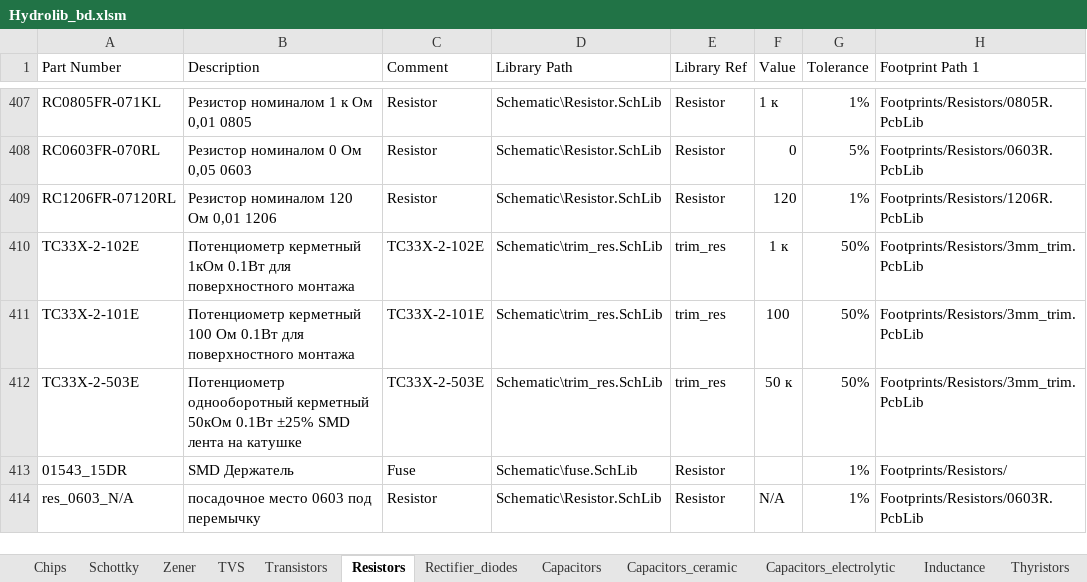
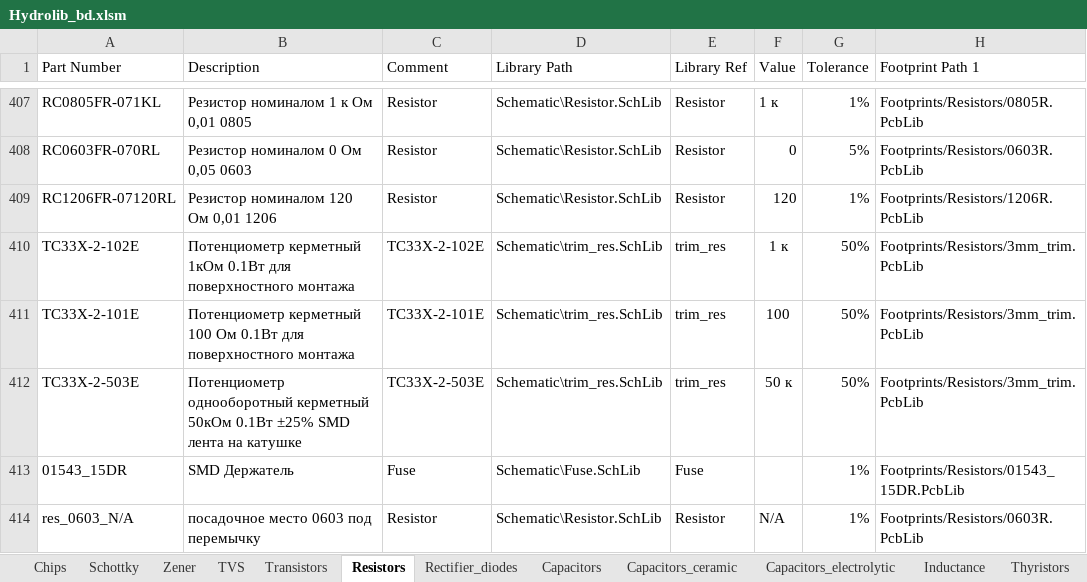
Before and after one commit to FedorPou/Hydrolib, an Excel workbook: Database/Hydrolib_bd.xlsm, sheet Resistors, drawn as a sheet; only a part is shown, gaps mark what is left out; values as stored, in another font and other column widths than the file's, no borders; table styles not drawn; the diff names each change by its address in the sheet, - before the commit and + after, or states it on an @@ line.

Commit message:
Add missing resistors and update component symbol fonts

```diff
--- a/Database/Hydrolib_bd.xlsm (sheet Resistors)
+++ b/Database/Hydrolib_bd.xlsm (sheet Resistors)
-D413 (Library Path): Schematic\fuse.SchLib
+D413 (Library Path): Schematic\Fuse.SchLib
-E413 (Library Ref): Resistor
+E413 (Library Ref): Fuse
-H413 (Footprint Path 1): Footprints/Resistors/
+H413 (Footprint Path 1): Footprints/Resistors/01543_15DR.PcbLib
```
Also changed, not shown: 3 other files.
